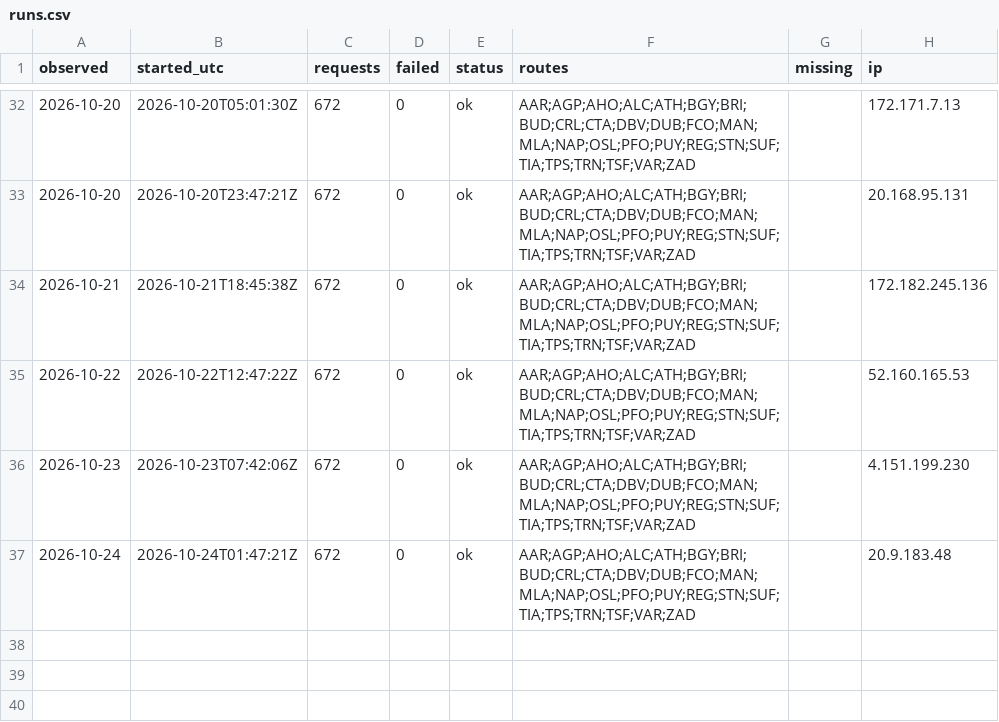
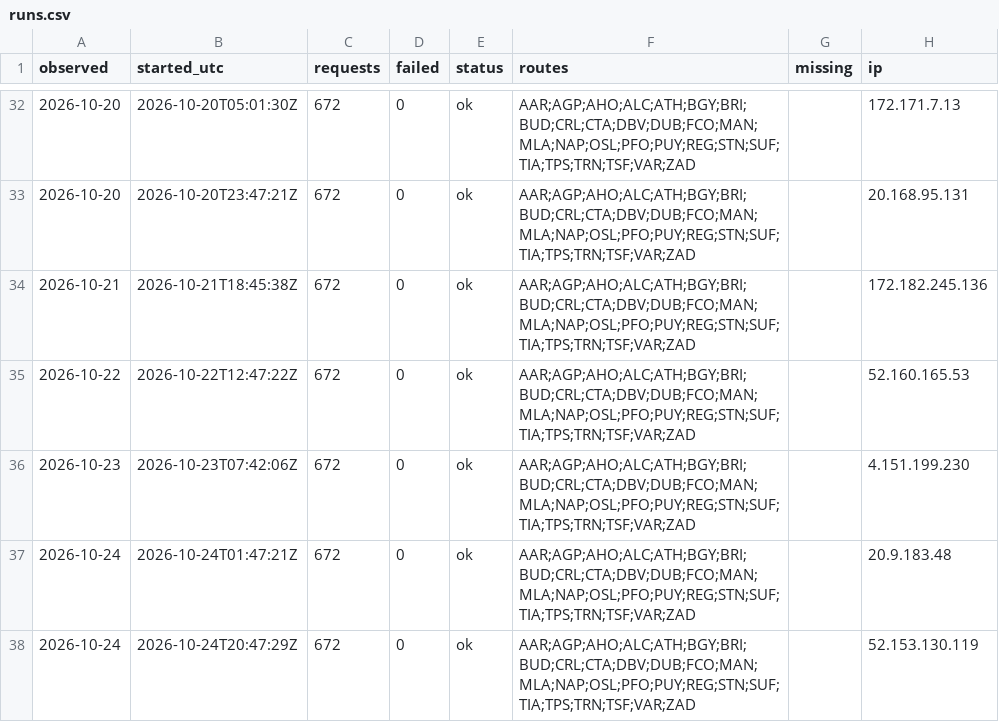
Before and after one commit to areqq/lcj-fares, a CSV file: data/KTW/runs.csv, drawn as a sheet; only a part is shown, gaps mark what is left out; the diff names each change by its address in the sheet, - before the commit and + after, or states it on an @@ line.

```diff
--- a/data/KTW/runs.csv
+++ b/data/KTW/runs.csv
+row 38: 2026-10-24 | 2026-10-24T20:47:29Z | 672 | 0 | ok | AAR;AGP;AHO;ALC;ATH;BGY;BRI;BUD;CRL;CTA;DBV;DUB;FCO;MAN;MLA;NAP;OSL;PFO;PUY;REG;STN;SUF;TIA;TPS;TRN;TSF;VAR;ZAD |  | 52.153.130.119
```
Also changed, not shown: 1 other file.
